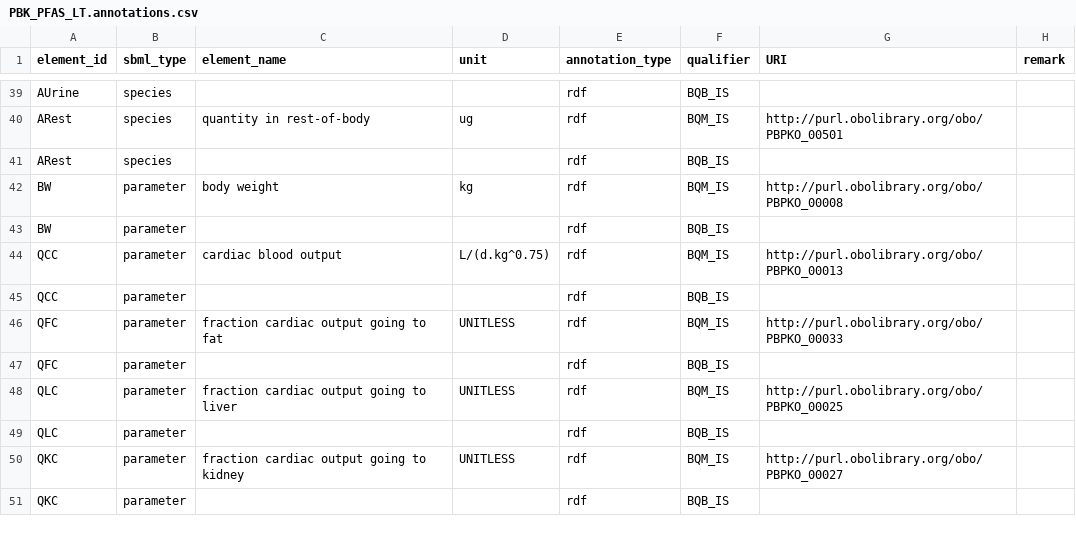
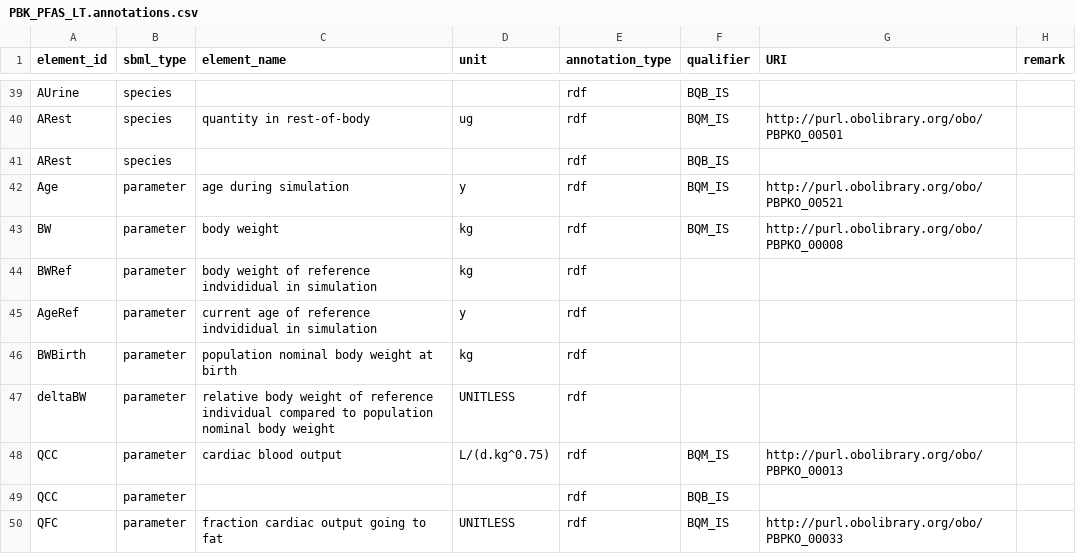
Before and after one commit to rivm-syso/pfasPBK, a CSV file: model/PBK_PFAS_LT.annotations.csv, drawn as a sheet; only a part is shown, gaps mark what is left out; the shorter side is filled out with more unchanged rows.

Commit message:
Update lifetime model to use 365 days per year and remove AgeInit parameter (set initial value of Age directly)

```diff
--- a/model/PBK_PFAS_LT.annotations.csv
+++ b/model/PBK_PFAS_LT.annotations.csv
@@ -41,4 +41,8 @@ ARest,species,quantity in rest-of-body,ug,rdf,BQM_IS,http://purl.obolibrary.org/
 ARest,species,,,rdf,BQB_IS,,
+Age,parameter,age during simulation,y,rdf,BQM_IS,http://purl.obolibrary.org/obo/PBPKO_00521,
 BW,parameter,body weight,kg,rdf,BQM_IS,http://purl.obolibrary.org/obo/PBPKO_00008,
-BW,parameter,,,rdf,BQB_IS,,
+BWRef,parameter,body weight of reference indvididual in simulation,kg,rdf,,,
+AgeRef,parameter,current age of reference indvididual in simulation,y,rdf,,,
+BWBirth,parameter,population nominal body weight at birth,kg,rdf,,,
+deltaBW,parameter,relative body weight of reference individual compared to population nominal body weight,UNITLESS,rdf,,,
 QCC,parameter,cardiac blood output,L/(d.kg^0.75),rdf,BQM_IS,http://purl.obolibrary.org/obo/PBPKO_00013,
```
Also changed, not shown: 2 other files.
